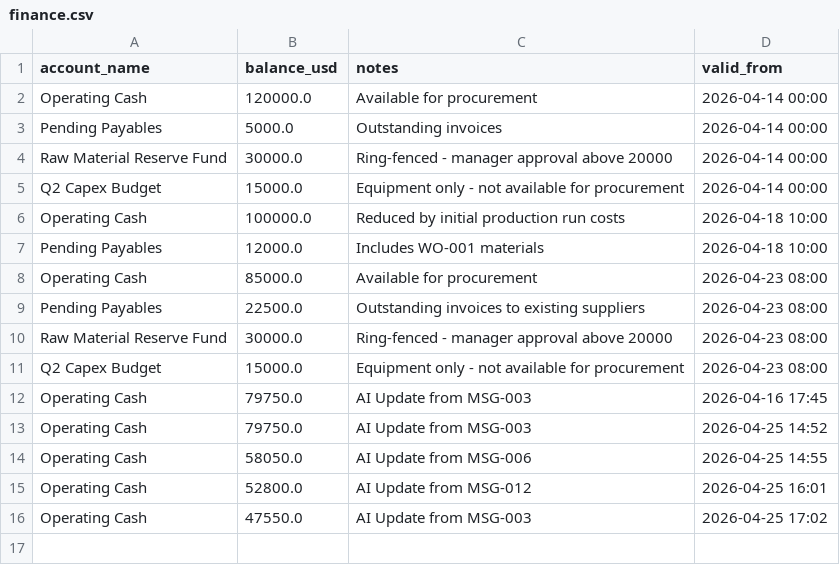
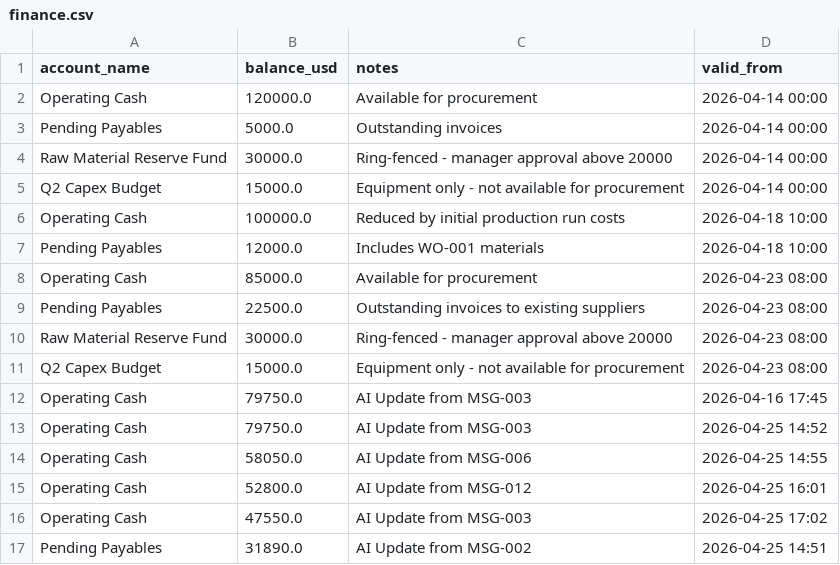
Before and after one commit to StevenChang21/Yama_UM_Hackathon_2026, a CSV file: backend/data/finance.csv, drawn as a sheet.

```diff
--- a/backend/data/finance.csv
+++ b/backend/data/finance.csv
@@ -16 +16,2 @@ Operating Cash,52800.0,AI Update from MSG-012,2026-04-25 16:01
 Operating Cash,47550.0,AI Update from MSG-003,2026-04-25 17:02
+Pending Payables,31890.0,AI Update from MSG-002,2026-04-25 14:51
```
Also changed, not shown: backend/data/emails.csv, backend/data/outbox.csv, 10 other files.
